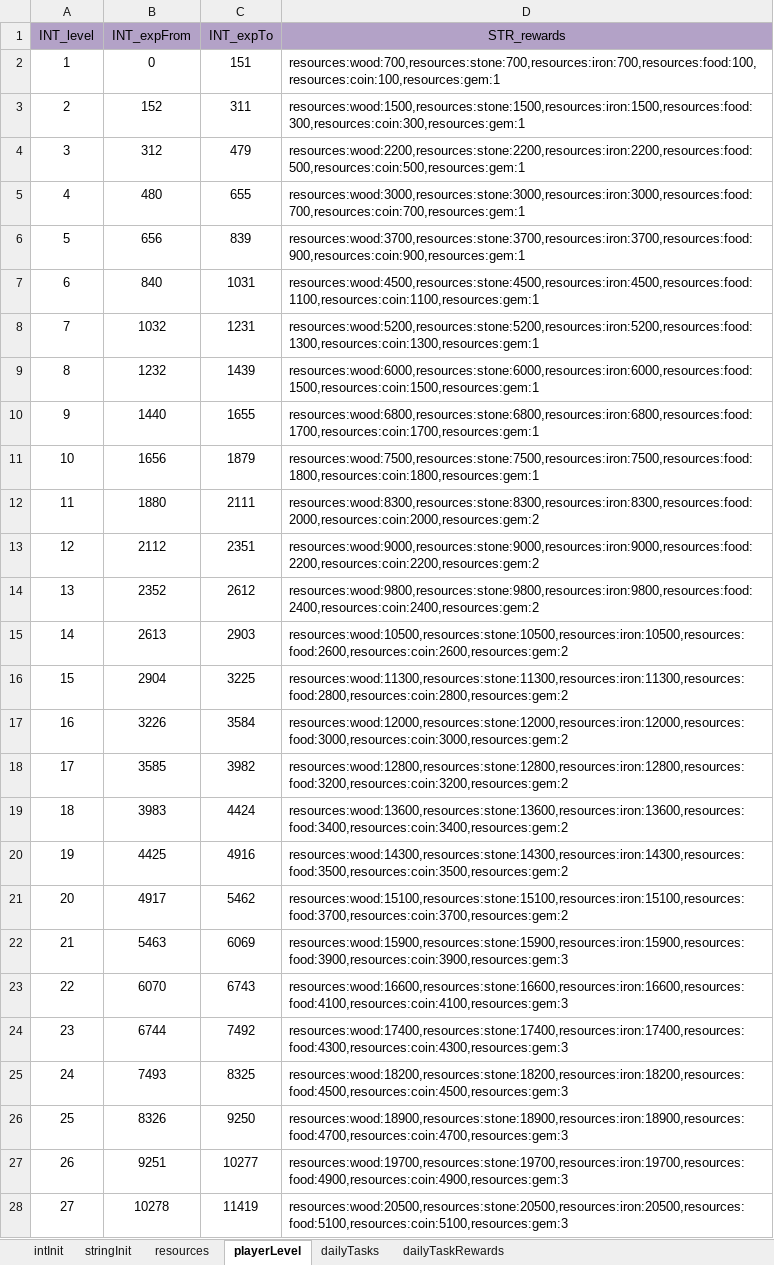
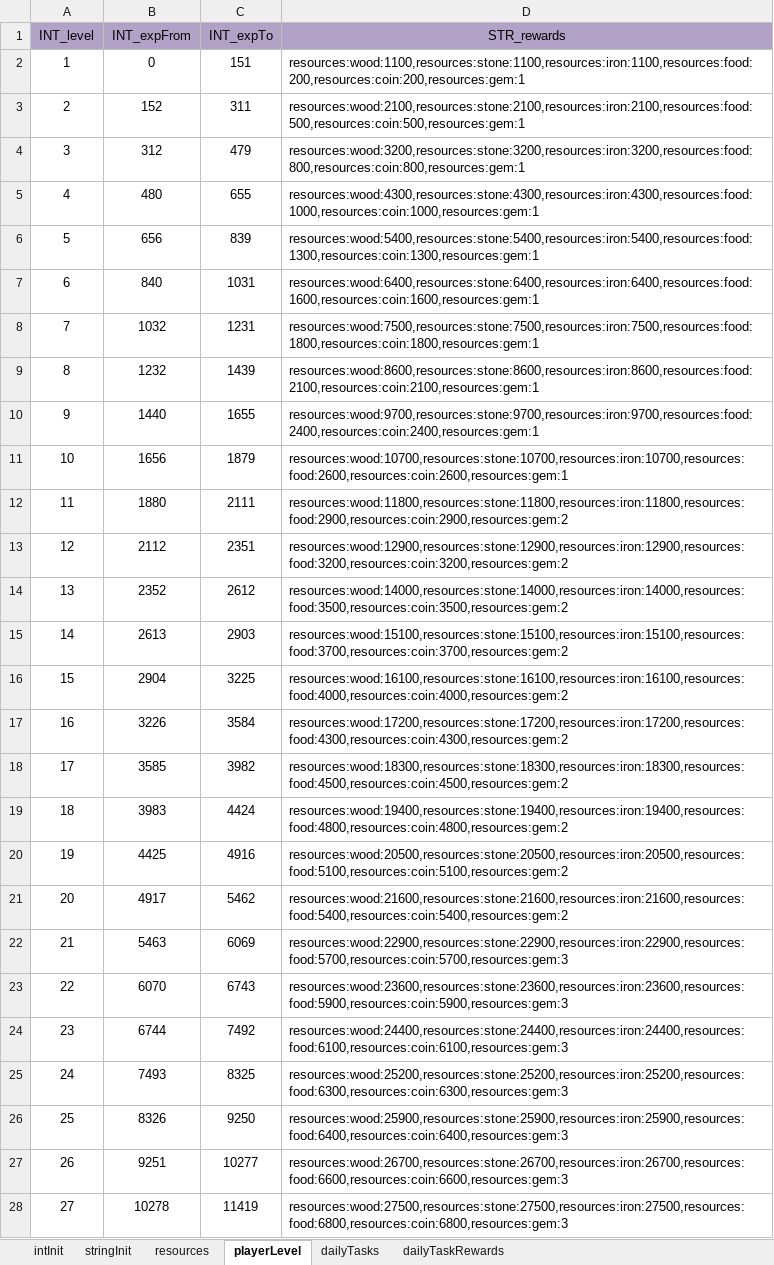
Before and after one commit to ModunZhang/kod_docs, an Excel workbook: datas/shared/PlayerInitData.xlsx, sheet playerLevel, drawn as a sheet; only a part is shown; values as stored, in another font and other column widths than the file's, no borders; the diff covers the shown part only; the diff names each change by its address in the sheet, - before the commit and + after, or states it on an @@ line.

```diff
--- a/datas/shared/PlayerInitData.xlsx (sheet playerLevel)
+++ b/datas/shared/PlayerInitData.xlsx (sheet playerLevel)
-D2 (STR_rewards): resources:wood:700,resources:stone:700,resources:iron:700,resources:food:100,resources:coin:100,resources:gem:1
+D2 (STR_rewards): resources:wood:1100,resources:stone:1100,resources:iron:1100,resources:food:200,resources:coin:200,resources:gem:1
-D3 (STR_rewards): resources:wood:1500,resources:stone:1500,resources:iron:1500,resources:food:300,resources:coin:300,resources:gem:1
+D3 (STR_rewards): resources:wood:2100,resources:stone:2100,resources:iron:2100,resources:food:500,resources:coin:500,resources:gem:1
-D4 (STR_rewards): resources:wood:2200,resources:stone:2200,resources:iron:2200,resources:food:500,resources:coin:500,resources:gem:1
+D4 (STR_rewards): resources:wood:3200,resources:stone:3200,resources:iron:3200,resources:food:800,resources:coin:800,resources:gem:1
-D5 (STR_rewards): resources:wood:3000,resources:stone:3000,resources:iron:3000,resources:food:700,resources:coin:700,resources:gem:1
+D5 (STR_rewards): resources:wood:4300,resources:stone:4300,resources:iron:4300,resources:food:1000,resources:coin:1000,resources:gem:1
-D6 (STR_rewards): resources:wood:3700,resources:stone:3700,resources:iron:3700,resources:food:900,resources:coin:900,resources:gem:1
+D6 (STR_rewards): resources:wood:5400,resources:stone:5400,resources:iron:5400,resources:food:1300,resources:coin:1300,resources:gem:1
-D7 (STR_rewards): resources:wood:4500,resources:stone:4500,resources:iron:4500,resources:food:1100,resources:coin:1100,resources:gem:1
+D7 (STR_rewards): resources:wood:6400,resources:stone:6400,resources:iron:6400,resources:food:1600,resources:coin:1600,resources:gem:1
-D8 (STR_rewards): resources:wood:5200,resources:stone:5200,resources:iron:5200,resources:food:1300,resources:coin:1300,resources:gem:1
+D8 (STR_rewards): resources:wood:7500,resources:stone:7500,resources:iron:7500,resources:food:1800,resources:coin:1800,resources:gem:1
-D9 (STR_rewards): resources:wood:6000,resources:stone:6000,resources:iron:6000,resources:food:1500,resources:coin:1500,resources:gem:1
+D9 (STR_rewards): resources:wood:8600,resources:stone:8600,resources:iron:8600,resources:food:2100,resources:coin:2100,resources:gem:1
-D10 (STR_rewards): resources:wood:6800,resources:stone:6800,resources:iron:6800,resources:food:1700,resources:coin:1700,resources:gem:1
+D10 (STR_rewards): resources:wood:9700,resources:stone:9700,resources:iron:9700,resources:food:2400,resources:coin:2400,resources:gem:1
-D11 (STR_rewards): resources:wood:7500,resources:stone:7500,resources:iron:7500,resources:food:1800,resources:coin:1800,resources:gem:1
+D11 (STR_rewards): resources:wood:10700,resources:stone:10700,resources:iron:10700,resources:food:2600,resources:coin:2600,resources:gem:1
-D12 (STR_rewards): resources:wood:8300,resources:stone:8300,resources:iron:8300,resources:food:2000,resources:coin:2000,resources:gem:2
+D12 (STR_rewards): resources:wood:11800,resources:stone:11800,resources:iron:11800,resources:food:2900,resources:coin:2900,resources:gem:2
-D13 (STR_rewards): resources:wood:9000,resources:stone:9000,resources:iron:9000,resources:food:2200,resources:coin:2200,resources:gem:2
+D13 (STR_rewards): resources:wood:12900,resources:stone:12900,resources:iron:12900,resources:food:3200,resources:coin:3200,resources:gem:2
-D14 (STR_rewards): resources:wood:9800,resources:stone:9800,resources:iron:9800,resources:food:2400,resources:coin:2400,resources:gem:2
+D14 (STR_rewards): resources:wood:14000,resources:stone:14000,resources:iron:14000,resources:food:3500,resources:coin:3500,resources:gem:2
-D15 (STR_rewards): resources:wood:10500,resources:stone:10500,resources:iron:10500,resources:food:2600,resources:coin:2600,resources:gem:2
+D15 (STR_rewards): resources:wood:15100,resources:stone:15100,resources:iron:15100,resources:food:3700,resources:coin:3700,resources:gem:2
-D16 (STR_rewards): resources:wood:11300,resources:stone:11300,resources:iron:11300,resources:food:2800,resources:coin:2800,resources:gem:2
+D16 (STR_rewards): resources:wood:16100,resources:stone:16100,resources:iron:16100,resources:food:4000,resources:coin:4000,resources:gem:2
-D17 (STR_rewards): resources:wood:12000,resources:stone:12000,resources:iron:12000,resources:food:3000,resources:coin:3000,resources:gem:2
+D17 (STR_rewards): resources:wood:17200,resources:stone:17200,resources:iron:17200,resources:food:4300,resources:coin:4300,resources:gem:2
-D18 (STR_rewards): resources:wood:12800,resources:stone:12800,resources:iron:12800,resources:food:3200,resources:coin:3200,resources:gem:2
+D18 (STR_rewards): resources:wood:18300,resources:stone:18300,resources:iron:18300,resources:food:4500,resources:coin:4500,resources:gem:2
-D19 (STR_rewards): resources:wood:13600,resources:stone:13600,resources:iron:13600,resources:food:3400,resources:coin:3400,resources:gem:2
+D19 (STR_rewards): resources:wood:19400,resources:stone:19400,resources:iron:19400,resources:food:4800,resources:coin:4800,resources:gem:2
-D20 (STR_rewards): resources:wood:14300,resources:stone:14300,resources:iron:14300,resources:food:3500,resources:coin:3500,resources:gem:2
+D20 (STR_rewards): resources:wood:20500,resources:stone:20500,resources:iron:20500,resources:food:5100,resources:coin:5100,resources:gem:2
-D21 (STR_rewards): resources:wood:15100,resources:stone:15100,resources:iron:15100,resources:food:3700,resources:coin:3700,resources:gem:2
+D21 (STR_rewards): resources:wood:21600,resources:stone:21600,resources:iron:21600,resources:food:5400,resources:coin:5400,resources:gem:2
-D22 (STR_rewards): resources:wood:15900,resources:stone:15900,resources:iron:15900,resources:food:3900,resources:coin:3900,resources:gem:3
+D22 (STR_rewards): resources:wood:22900,resources:stone:22900,resources:iron:22900,resources:food:5700,resources:coin:5700,resources:gem:3
-D23 (STR_rewards): resources:wood:16600,resources:stone:16600,resources:iron:16600,resources:food:4100,resources:coin:4100,resources:gem:3
+D23 (STR_rewards): resources:wood:23600,resources:stone:23600,resources:iron:23600,resources:food:5900,resources:coin:5900,resources:gem:3
-D24 (STR_rewards): resources:wood:17400,resources:stone:17400,resources:iron:17400,resources:food:4300,resources:coin:4300,resources:gem:3
+D24 (STR_rewards): resources:wood:24400,resources:stone:24400,resources:iron:24400,resources:food:6100,resources:coin:6100,resources:gem:3
-D25 (STR_rewards): resources:wood:18200,resources:stone:18200,resources:iron:18200,resources:food:4500,resources:coin:4500,resources:gem:3
+D25 (STR_rewards): resources:wood:25200,resources:stone:25200,resources:iron:25200,resources:food:6300,resources:coin:6300,resources:gem:3
-D26 (STR_rewards): resources:wood:18900,resources:stone:18900,resources:iron:18900,resources:food:4700,resources:coin:4700,resources:gem:3
+D26 (STR_rewards): resources:wood:25900,resources:stone:25900,resources:iron:25900,resources:food:6400,resources:coin:6400,resources:gem:3
-D27 (STR_rewards): resources:wood:19700,resources:stone:19700,resources:iron:19700,resources:food:4900,resources:coin:4900,resources:gem:3
+D27 (STR_rewards): resources:wood:26700,resources:stone:26700,resources:iron:26700,resources:food:6600,resources:coin:6600,resources:gem:3
-D28 (STR_rewards): resources:wood:20500,resources:stone:20500,resources:iron:20500,resources:food:5100,resources:coin:5100,resources:gem:3
+D28 (STR_rewards): resources:wood:27500,resources:stone:27500,resources:iron:27500,resources:food:6800,resources:coin:6800,resources:gem:3
```
Also changed, not shown: 73 edited cells elsewhere in this sheet, datas/shared/StoreItems.xlsx.
